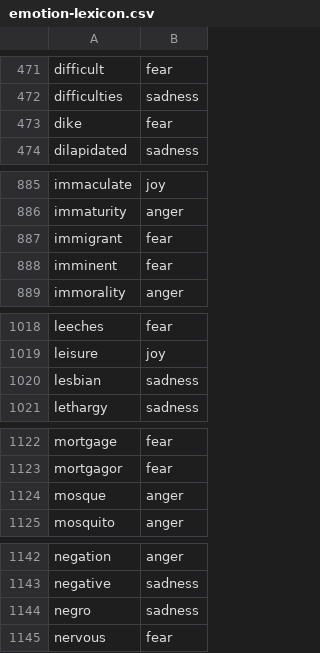
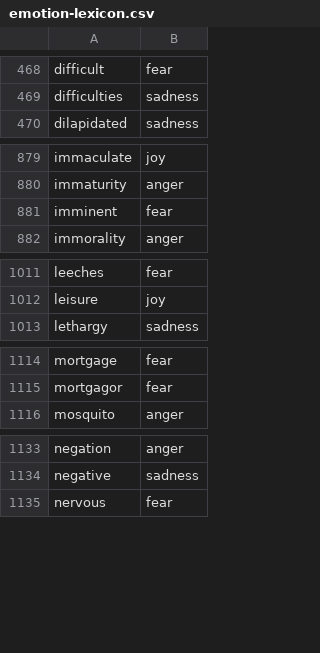
Before and after one commit to IljaDR/Fish-emotion-engine, a CSV file: emotion-lexicon.csv, drawn as a sheet; only a part is shown, gaps mark what is left out; the diff covers the shown part only.

```diff
--- a/emotion-lexicon.csv
+++ b/emotion-lexicon.csv
@@ -472,3 +469,2 @@ difficult,fear
 difficulties,sadness
-dike,fear
 dilapidated,sadness
@@ -886,3 +880,2 @@ immaculate,joy
 immaturity,anger
-immigrant,fear
 imminent,fear
@@ -1019,3 +1012,2 @@ leeches,fear
 leisure,joy
-lesbian,sadness
 lethargy,sadness
@@ -1123,3 +1115,2 @@ mortgage,fear
 mortgagor,fear
-mosque,anger
 mosquito,anger
@@ -1143,3 +1134,2 @@ negation,anger
 negative,sadness
-negro,sadness
 nervous,fear
```
Also changed, not shown: 4 added rows and 8 removed rows elsewhere in this file, 3 other files.
